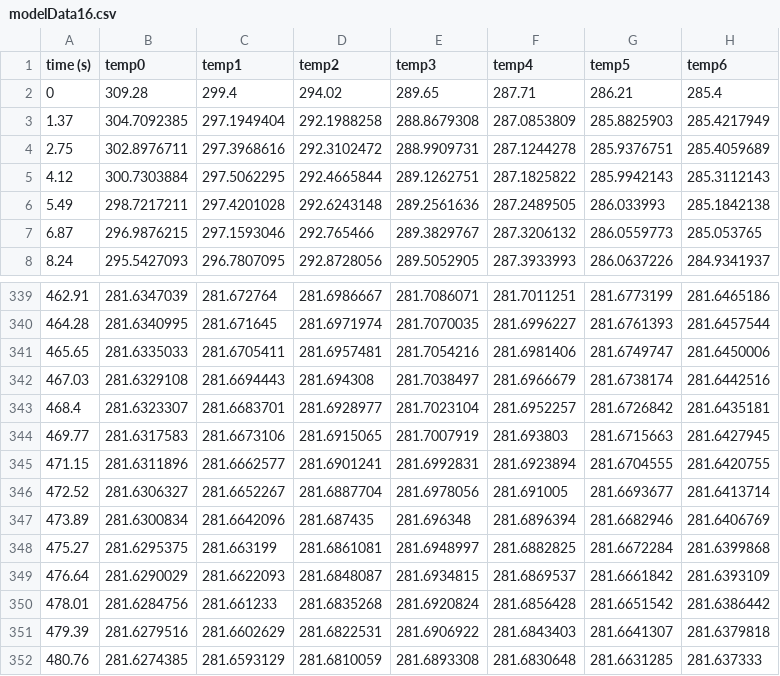
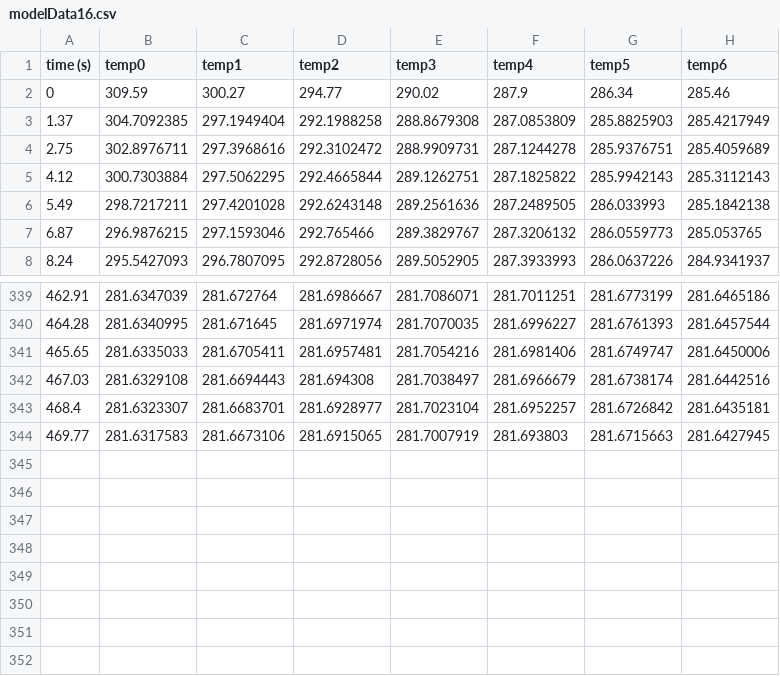
Before and after one commit to RajatheBeast/T2ProjectScienceOne, a CSV file: theorethicalModelData/Aluminum/modelData16.csv, drawn as a sheet; only a part is shown, gaps mark what is left out.

```diff
--- a/theorethicalModelData/Aluminum/modelData16.csv
+++ b/theorethicalModelData/Aluminum/modelData16.csv
@@ -1,3 +1,3 @@
 time (s),temp0,temp1,temp2,temp3,temp4,temp5,temp6
-0,309.28,299.4,294.02,289.65,287.71,286.21,285.4
+0,309.59,300.27,294.77,290.02,287.9,286.34,285.46
 1.37,304.7092385,297.1949404,292.1988258,288.8679308,287.0853809,285.8825903,285.4217949
@@ -344,9 +344 @@ time (s),temp0,temp1,temp2,temp3,temp4,temp5,temp6
 469.77,281.6317583,281.6673106,281.6915065,281.7007919,281.693803,281.6715663,281.6427945
-471.15,281.6311896,281.6662577,281.6901241,281.6992831,281.6923894,281.6704555,281.6420755
-472.52,281.6306327,281.6652267,281.6887704,281.6978056,281.691005,281.6693677,281.6413714
-473.89,281.6300834,281.6642096,281.687435,281.696348,281.6896394,281.6682946,281.6406769
-475.27,281.6295375,281.663199,281.6861081,281.6948997,281.6882825,281.6672284,281.6399868
-476.64,281.6290029,281.6622093,281.6848087,281.6934815,281.6869537,281.6661842,281.6393109
-478.01,281.6284756,281.661233,281.6835268,281.6920824,281.6856428,281.6651542,281.6386442
-479.39,281.6279516,281.6602629,281.6822531,281.6906922,281.6843403,281.6641307,281.6379818
-480.76,281.6274385,281.6593129,281.6810059,281.6893308,281.6830648,281.6631285,281.637333
```
Also changed, not shown: theorethicalModelData/Aluminum/modelData11.csv, theorethicalModelData/Aluminum/modelData12.csv.
